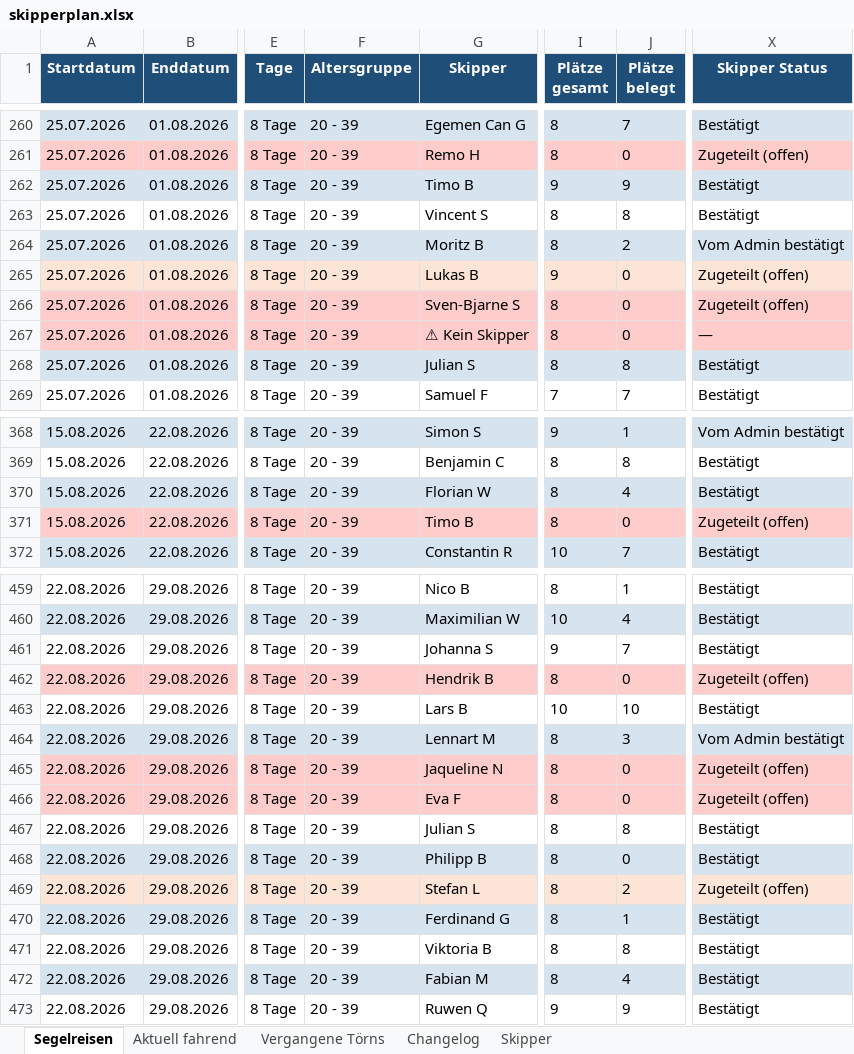
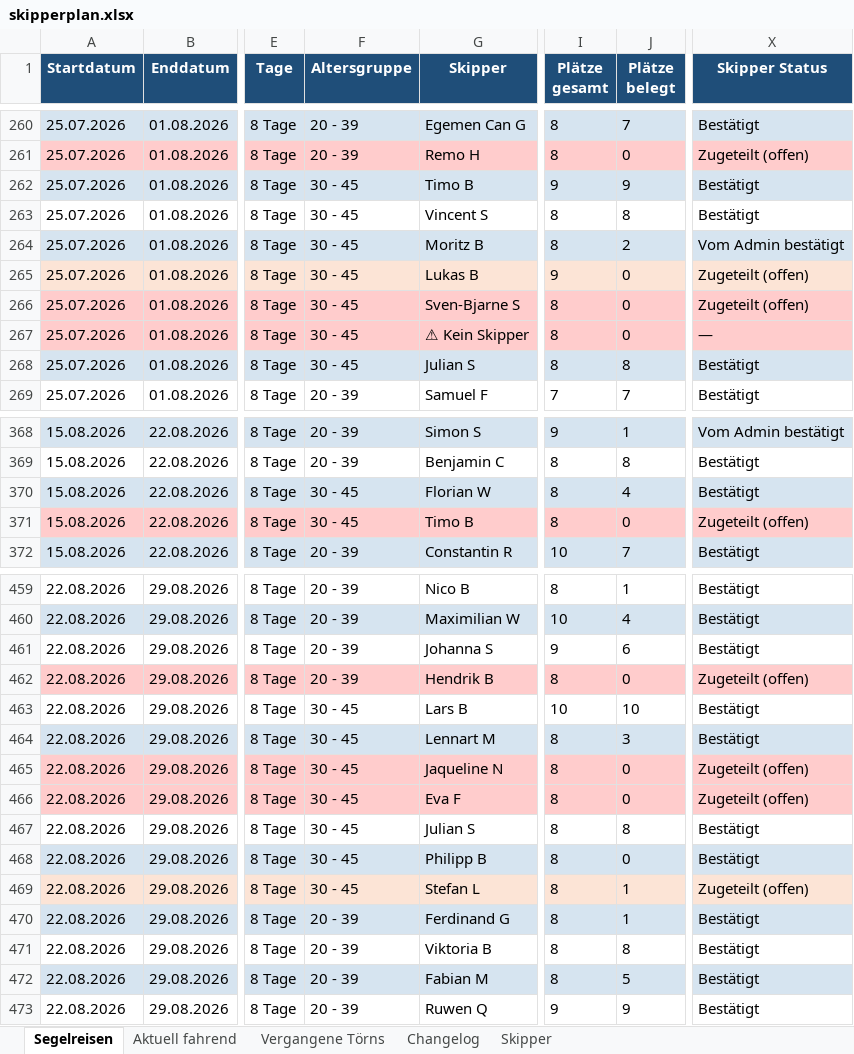
Before and after one commit to WolkeYachting/Skipperplan, an Excel workbook: skipperplan.xlsx, sheet Segelreisen, drawn as a sheet; only a part is shown, gaps mark what is left out; values as stored, in another font and other column widths than the file's, no borders; the diff covers the shown part only; the diff names each change by its address in the sheet, - before the commit and + after, or states it on an @@ line.

Commit message:
Skipperplan: 08.06.2026 03:02 UTC

```diff
--- a/skipperplan.xlsx (sheet Segelreisen)
+++ b/skipperplan.xlsx (sheet Segelreisen)
-F262:F268 (Altersgruppe): 20 - 39
+F262:F268 (Altersgruppe): 30 - 45
-F370:F371 (Altersgruppe): 20 - 39
+F370:F371 (Altersgruppe): 30 - 45
-J461 (Plätze belegt): 7
+J461 (Plätze belegt): 6
-F463:F469 (Altersgruppe): 20 - 39
+F463:F469 (Altersgruppe): 30 - 45
-X464 (Skipper Status): Vom Admin bestätigt
+X464 (Skipper Status): Bestätigt
-J469 (Plätze belegt): 2
+J469 (Plätze belegt): 1
-J472 (Plätze belegt): 4
+J472 (Plätze belegt): 5
```
Also changed, not shown: 100 edited cells and cell formats elsewhere in this sheet, sheet Changelog.
